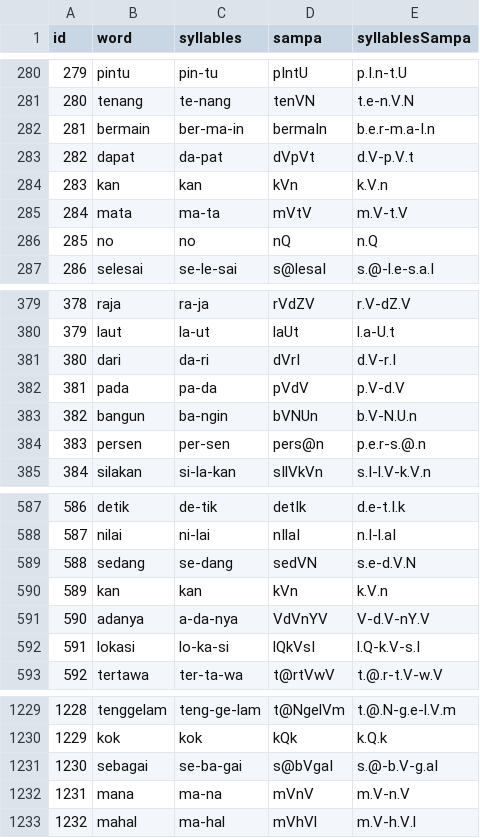
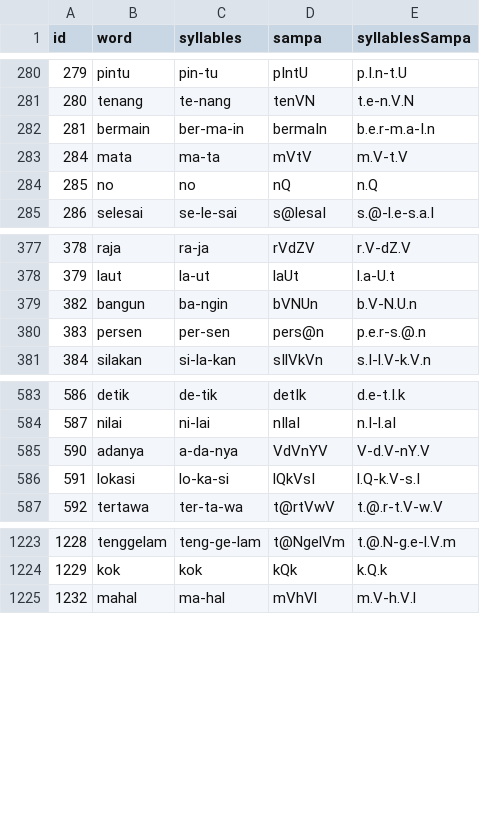
Before and after one commit to zawecha1/speech-synthesis, a CSV file: src/main/resources/org/lskk/lumen/speech/synthesis/knownword.csv, drawn as a sheet; only a part is shown, gaps mark what is left out; the diff names each change by its address in the sheet, - before the commit and + after, or states it on an @@ line.

Commit message:
fix knownword.csv

```diff
--- a/src/main/resources/org/lskk/lumen/speech/synthesis/knownword.csv
+++ b/src/main/resources/org/lskk/lumen/speech/synthesis/knownword.csv
-row 283: 282 | dapat | da-pat | dVpVt | d.V-p.V.t
-row 284: 283 | kan | kan | kVn | k.V.n
-row 381: 380 | dari | da-ri | dVrI | d.V-r.I
-row 382: 381 | pada | pa-da | pVdV | p.V-d.V
-row 589: 588 | sedang | se-dang | sedVN | s.e-d.V.N
-row 590: 589 | kan | kan | kVn | k.V.n
-row 1231: 1230 | sebagai | se-ba-gai | s@bVgaI | s.@-b.V-g.aI
-row 1232: 1231 | mana | ma-na | mVnV | m.V-n.V
```
Also changed, not shown: 9 other files.
